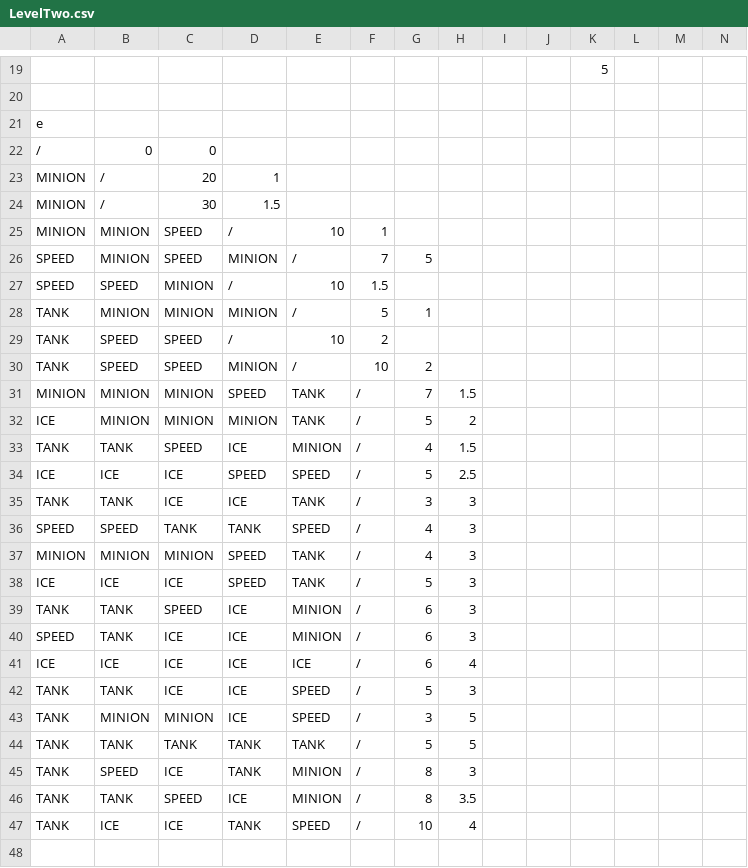
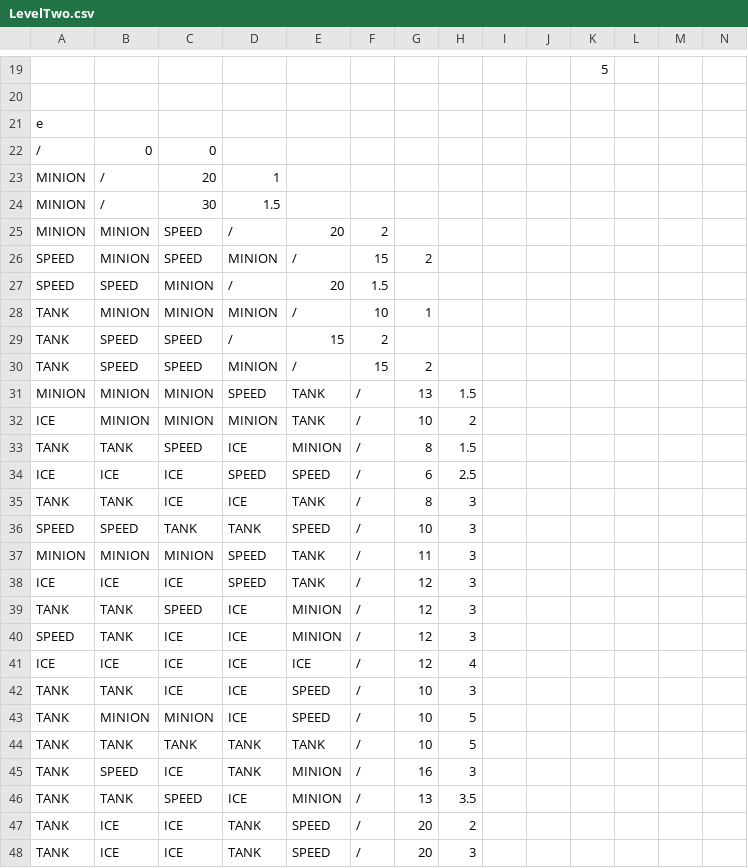
Before and after one commit to Negadrag/SP3, a CSV file: FrameWork Ver3.1/Base/Maps/LevelTwo.csv, drawn as a sheet; only a part is shown, gaps mark what is left out; rows hold the shown columns only; the diff covers the shown part only; the diff names each change by its address in the sheet, - before the commit and + after, or states it on an @@ line.

```diff
--- a/FrameWork Ver3.1/Base/Maps/LevelTwo.csv
+++ b/FrameWork Ver3.1/Base/Maps/LevelTwo.csv
-E25: 10
+E25: 20
-F25: 1
+F25: 2
-F26: 7
+F26: 15
-G26: 5
+G26: 2
-E27: 10
+E27: 20
-F28: 5
+F28: 10
-E29: 10
+E29: 15
-F30: 10
+F30: 15
-G31: 7
+G31: 13
-G32: 5
+G32: 10
-G33: 4
+G33: 8
-G34: 5
+G34: 6
-G35: 3
+G35: 8
-G36: 4
+G36: 10
-G37: 4
+G37: 11
-G38: 5
+G38: 12
-G39:G41: 6
+G39:G41: 12
-G42: 5
+G42: 10
-G43: 3
+G43: 10
-G44: 5
+G44: 10
-G45: 8
+G45: 16
-G46: 8
+G46: 13
-G47: 10
+G47: 20
-H47: 4
+H47: 2
+row 48: TANK | ICE | ICE | TANK | SPEED | / | 20 | 3
```
Also changed, not shown: 6 added rows, 6 removed rows and 10 edited cells elsewhere in this file, 33 other files.
